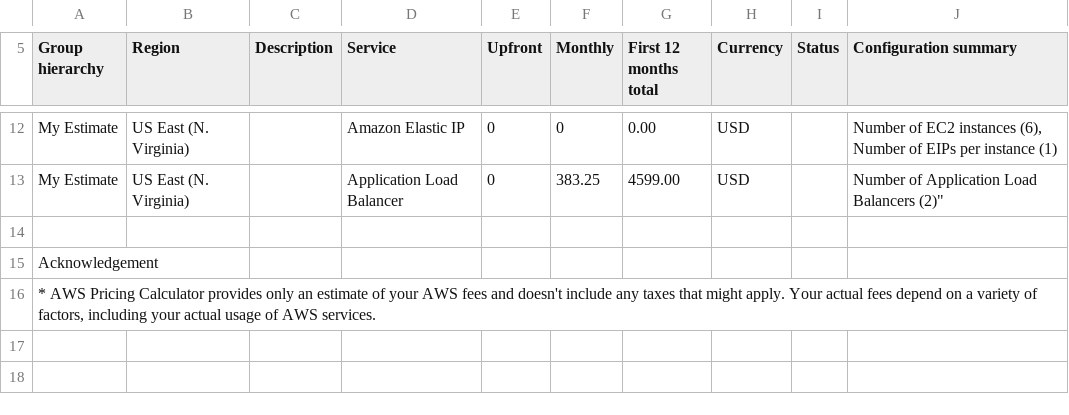
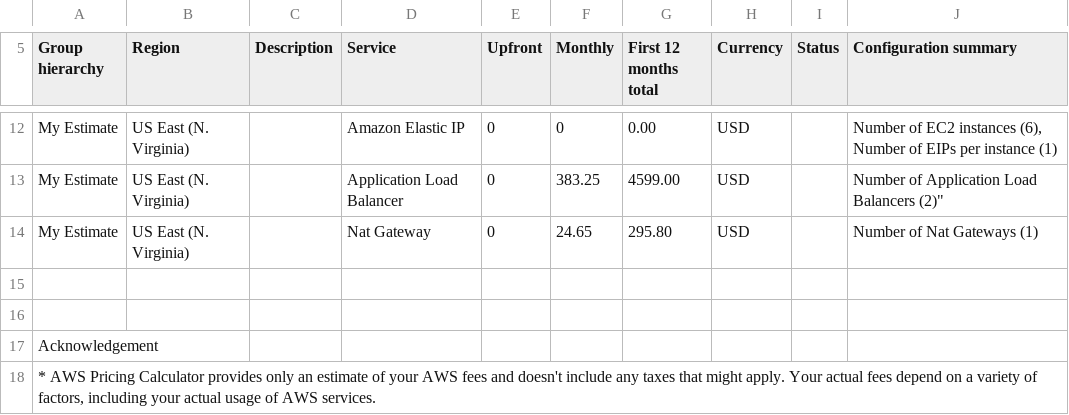
Before and after one commit to infiq2000/project2-cloud-solution-arichtect, a CSV file: Initial_Cost_Estimate.csv, drawn as a sheet; only a part is shown, gaps mark what is left out; the diff names each change by its address in the sheet, - before the commit and + after, or states it on an @@ line.

```diff
--- a/Initial_Cost_Estimate.csv
+++ b/Initial_Cost_Estimate.csv
+row 14: My Estimate | US East (N. Virginia) |  | Nat Gateway | 0 | 24.65 | 295.80 | USD |  | Number of Nat Gateways (1)
+row 15: (empty)
```
Also changed, not shown: Increased_Cost Estimate.csv, Reduced_Cost_Estimate.csv.
